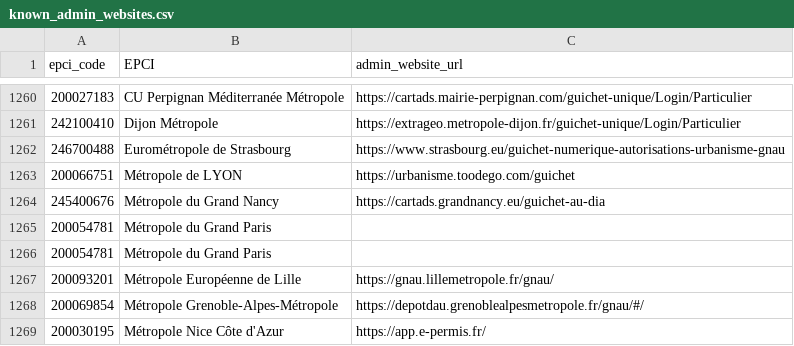
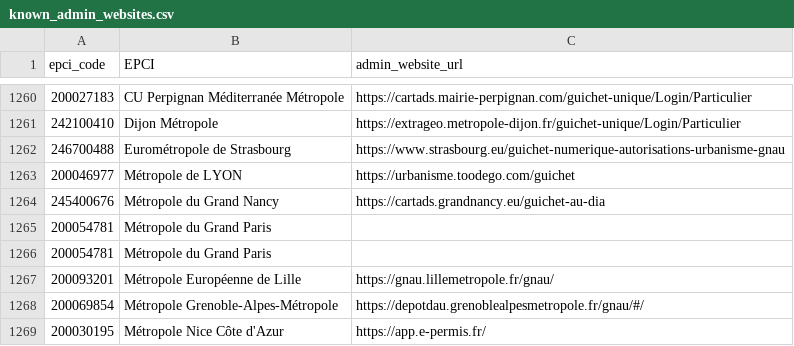
Before and after one commit to vesta-eco/annuaire-mairies, a CSV file: sources/known_admin_websites.csv, drawn as a sheet; only a part is shown, gaps mark what is left out.

```diff
--- a/sources/known_admin_websites.csv
+++ b/sources/known_admin_websites.csv
@@ -1262,3 +1262,3 @@ epci_code,EPCI,admin_website_url
 246700488,Eurométropole de Strasbourg,https://www.strasbourg.eu/guichet-numerique-autorisations-urbanisme-gnau
-200066751,Métropole de LYON,https://urbanisme.toodego.com/guichet
+200046977,Métropole de LYON,https://urbanisme.toodego.com/guichet
 245400676,Métropole du Grand Nancy,https://cartads.grandnancy.eu/guichet-au-dia
```
Also changed, not shown: 39 other files.
